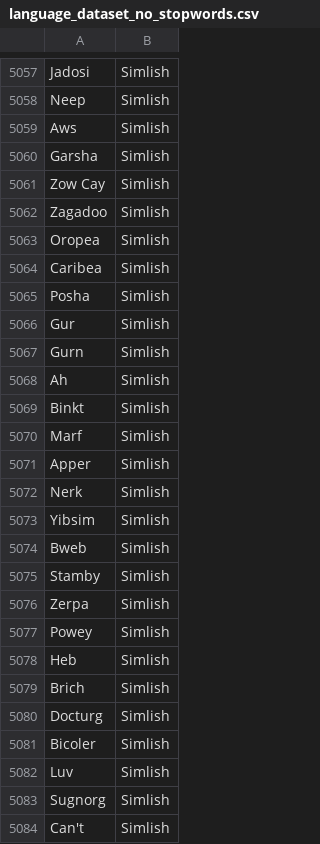
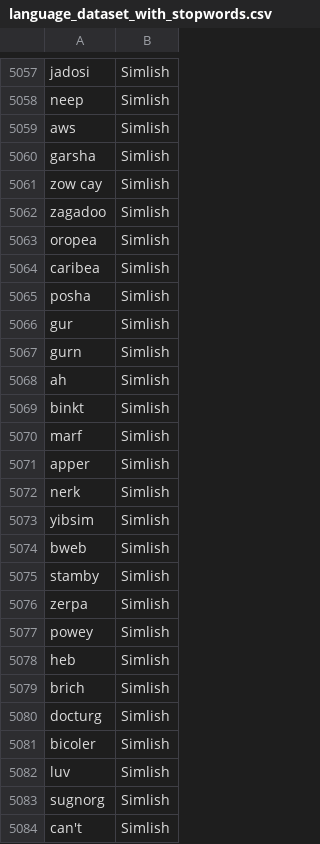
Before and after one commit to takrishn/Language-Classification, a CSV file: language_dataset_with_stopwords.csv (was language_dataset_no_stopwords.csv), drawn as a sheet; only a part is shown, gaps mark what is left out; the diff covers the shown part only; the diff names each change by its address in the sheet, - before the commit and + after, or states it on an @@ line.

```diff
--- a/language_dataset_no_stopwords.csv
+++ b/language_dataset_with_stopwords.csv
-A5057: Jadosi
+A5057: jadosi
-A5058: Neep
+A5058: neep
-A5059: Aws
+A5059: aws
-A5060: Garsha
+A5060: garsha
-A5061: Zow Cay
+A5061: zow cay
-A5062: Zagadoo
+A5062: zagadoo
-A5063: Oropea
+A5063: oropea
-A5064: Caribea
+A5064: caribea
-A5065: Posha
+A5065: posha
-A5066: Gur
+A5066: gur
-A5067: Gurn
+A5067: gurn
-A5068: Ah
+A5068: ah
-A5069: Binkt
+A5069: binkt
-A5070: Marf
+A5070: marf
-A5071: Apper
+A5071: apper
-A5072: Nerk
+A5072: nerk
-A5073: Yibsim
+A5073: yibsim
-A5074: Bweb
+A5074: bweb
-A5075: Stamby
+A5075: stamby
-A5076: Zerpa
+A5076: zerpa
-A5077: Powey
+A5077: powey
-A5078: Heb
+A5078: heb
-A5079: Brich
+A5079: brich
-A5080: Docturg
+A5080: docturg
-A5081: Bicoler
+A5081: bicoler
-A5082: Luv
+A5082: luv
-A5083: Sugnorg
+A5083: sugnorg
-A5084: Can't
+A5084: can't
```
Also changed, not shown: 85 edited cells elsewhere in this file, language_dataset.csv, 6 other files.
